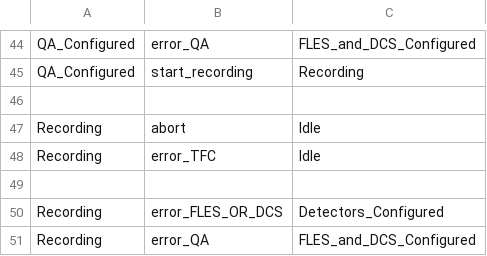
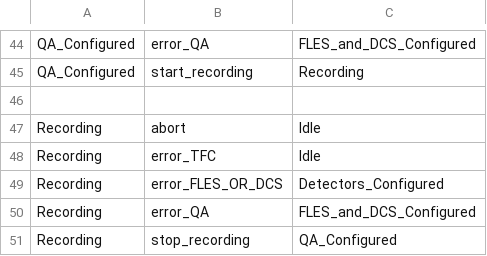
Before and after one commit to dbruins/ECS, a CSV file: PCAStatemachine.csv, drawn as a sheet; only a part is shown, gaps mark what is left out; removed rows and columns are numbered as before the commit, all else as after; the diff names each change by its address in the sheet, - before the commit and + after, or states it on an @@ line.

```diff
--- a/PCAStatemachine.csv
+++ b/PCAStatemachine.csv
-row 49: (empty)
+row 51: Recording | stop_recording | QA_Configured
```
Also changed, not shown: 13 other files.
